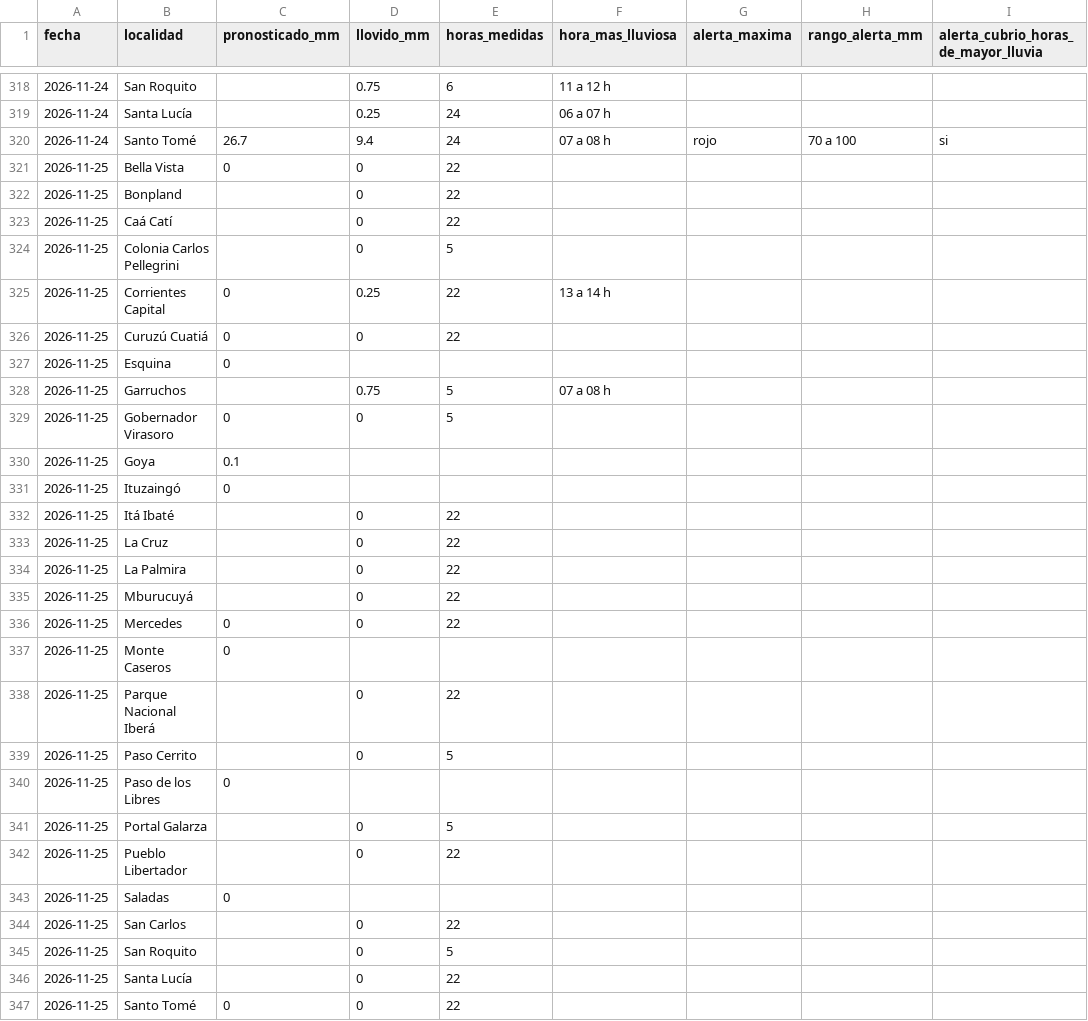
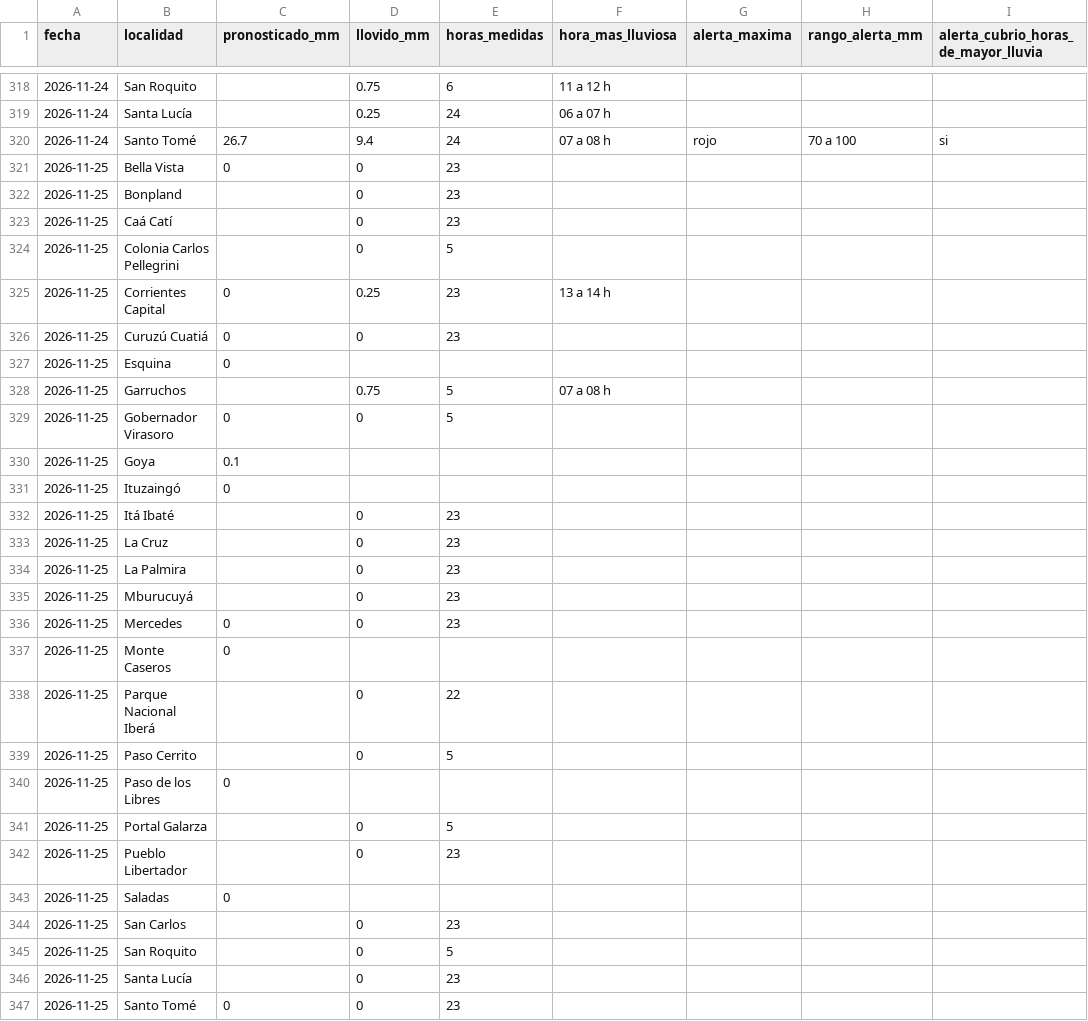
Before and after one commit to tablerocorrientes/tablerocorrientes.github.io, a CSV file: data/registro/resumen_diario_lluvia.csv, drawn as a sheet; only a part is shown, gaps mark what is left out.

```diff
--- a/data/registro/resumen_diario_lluvia.csv
+++ b/data/registro/resumen_diario_lluvia.csv
@@ -320,8 +320,8 @@ fecha,localidad,pronosticado_mm,llovido_mm,horas_medidas,hora_mas_lluviosa,alert
 2026-11-24,Santo Tomé,26.7,9.4,24,07 a 08 h,rojo,70 a 100,si
-2026-11-25,Bella Vista,0,0,22,,,,
-2026-11-25,Bonpland,,0,22,,,,
-2026-11-25,Caá Catí,,0,22,,,,
+2026-11-25,Bella Vista,0,0,23,,,,
+2026-11-25,Bonpland,,0,23,,,,
+2026-11-25,Caá Catí,,0,23,,,,
 2026-11-25,Colonia Carlos Pellegrini,,0,5,,,,
-2026-11-25,Corrientes Capital,0,0.25,22,13 a 14 h,,,
-2026-11-25,Curuzú Cuatiá,0,0,22,,,,
+2026-11-25,Corrientes Capital,0,0.25,23,13 a 14 h,,,
+2026-11-25,Curuzú Cuatiá,0,0,23,,,,
 2026-11-25,Esquina,0,,,,,,
@@ -331,7 +331,7 @@ fecha,localidad,pronosticado_mm,llovido_mm,horas_medidas,hora_mas_lluviosa,alert
 2026-11-25,Ituzaingó,0,,,,,,
-2026-11-25,Itá Ibaté,,0,22,,,,
-2026-11-25,La Cruz,,0,22,,,,
-2026-11-25,La Palmira,,0,22,,,,
-2026-11-25,Mburucuyá,,0,22,,,,
-2026-11-25,Mercedes,0,0,22,,,,
+2026-11-25,Itá Ibaté,,0,23,,,,
+2026-11-25,La Cruz,,0,23,,,,
+2026-11-25,La Palmira,,0,23,,,,
+2026-11-25,Mburucuyá,,0,23,,,,
+2026-11-25,Mercedes,0,0,23,,,,
 2026-11-25,Monte Caseros,0,,,,,,
@@ -341,7 +341,7 @@ fecha,localidad,pronosticado_mm,llovido_mm,horas_medidas,hora_mas_lluviosa,alert
 2026-11-25,Portal Galarza,,0,5,,,,
-2026-11-25,Pueblo Libertador,,0,22,,,,
+2026-11-25,Pueblo Libertador,,0,23,,,,
 2026-11-25,Saladas,0,,,,,,
-2026-11-25,San Carlos,,0,22,,,,
+2026-11-25,San Carlos,,0,23,,,,
 2026-11-25,San Roquito,,0,5,,,,
-2026-11-25,Santa Lucía,,0,22,,,,
-2026-11-25,Santo Tomé,0,0,22,,,,
+2026-11-25,Santa Lucía,,0,23,,,,
+2026-11-25,Santo Tomé,0,0,23,,,,
```
Also changed, not shown: data/registro/lluvia_horaria.csv, 6 other files.
